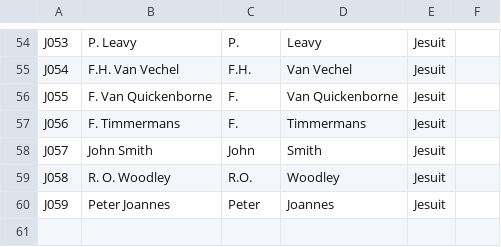
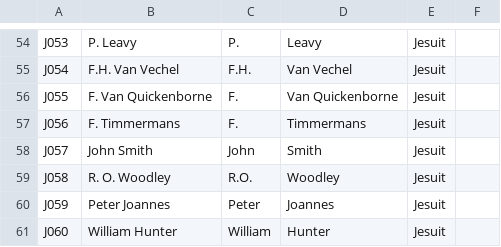
Before and after one commit to sharonmleon/JPPData, a CSV file: People/Jesuits.csv, drawn as a sheet; only a part is shown, gaps mark what is left out.

```diff
--- a/People/Jesuits.csv
+++ b/People/Jesuits.csv
@@ -60 +60,2 @@ J058,R. O. Woodley,R.O.,Woodley,Jesuit,
 J059,Peter Joannes,Peter,Joannes,Jesuit,
+J060,William Hunter,William,Hunter,Jesuit,
```
Also changed, not shown: Appearance/MPA-NewtownAppearance.csv, Events/Events-master.csv, 11 other files.
